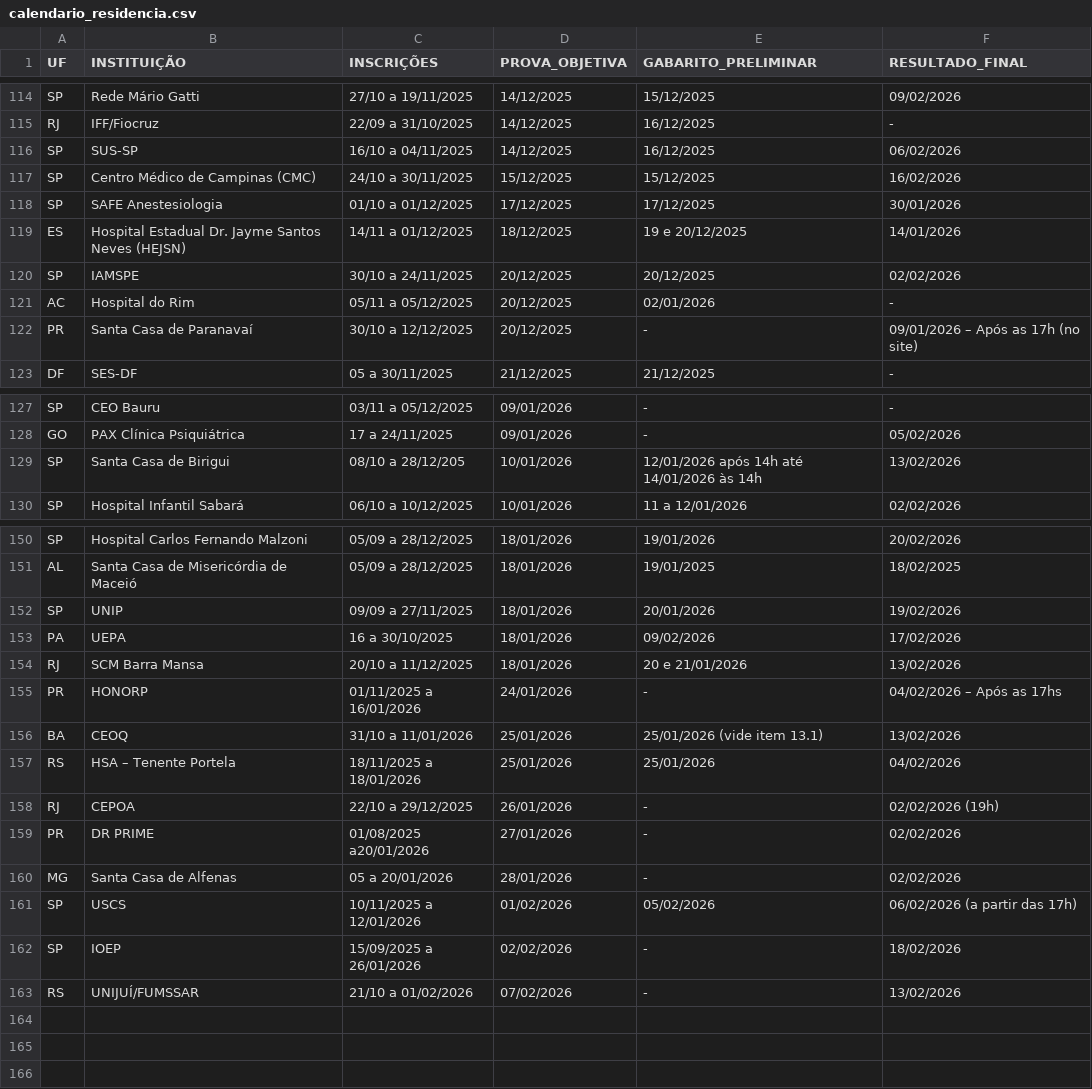
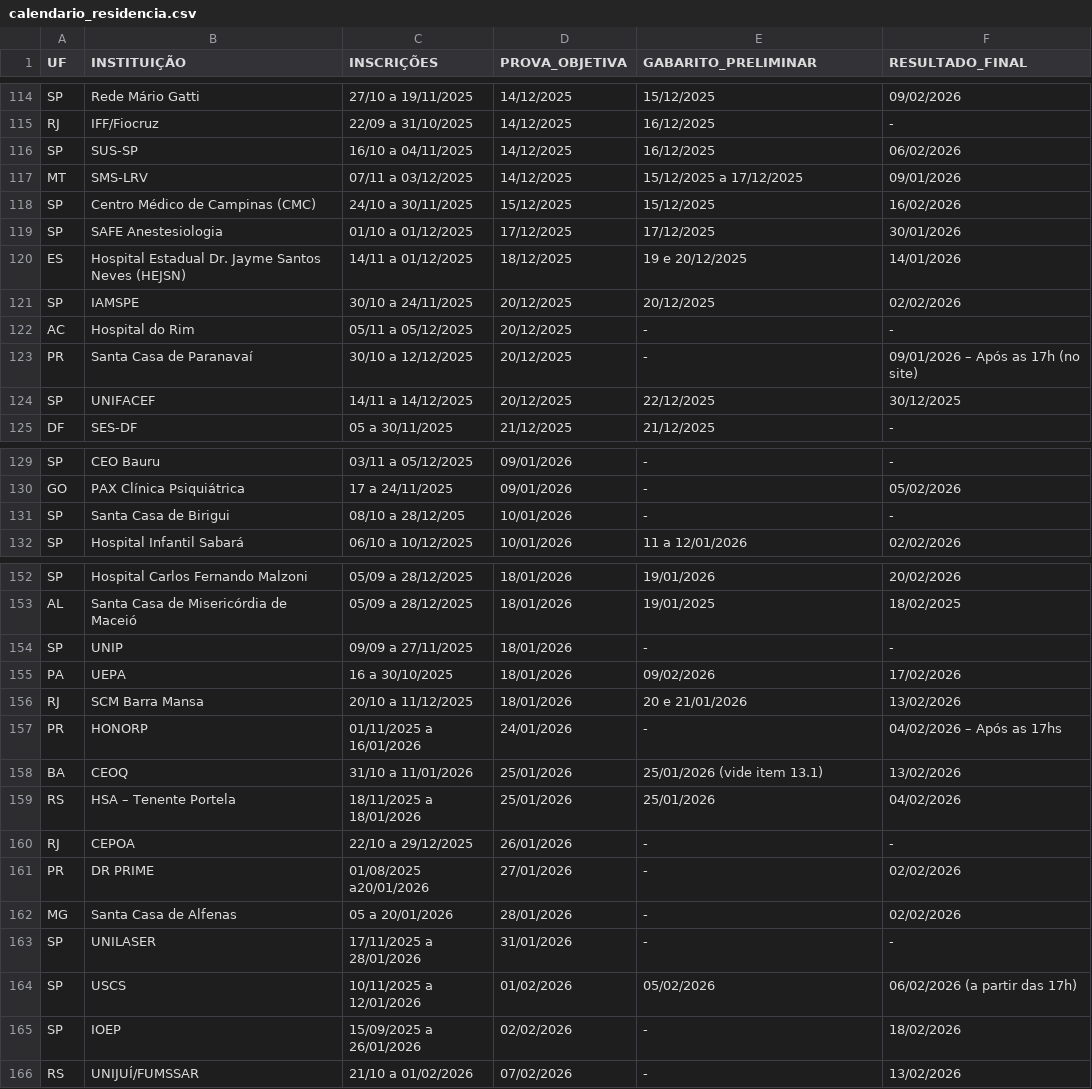
Before and after one commit to cadeteafya/calendario-provas, a CSV file: data/calendario_residencia.csv, drawn as a sheet; only a part is shown, gaps mark what is left out.

```diff
--- a/data/calendario_residencia.csv
+++ b/data/calendario_residencia.csv
@@ -116,2 +116,3 @@ RJ,IFF/Fiocruz,22/09 a 31/10/2025,14/12/2025,16/12/2025,-
 SP,SUS-SP,16/10 a 04/11/2025,14/12/2025,16/12/2025,06/02/2026
+MT,SMS-LRV,07/11 a 03/12/2025,14/12/2025,15/12/2025 a 17/12/2025,09/01/2026
 SP,Centro Médico de Campinas (CMC),24/10 a 30/11/2025,15/12/2025,15/12/2025,16/02/2026
@@ -120,4 +121,5 @@ ES,Hospital Estadual Dr. Jayme Santos Neves (HEJSN),14/11 a 01/12/2025,18/12/202
 SP,IAMSPE,30/10 a 24/11/2025,20/12/2025,20/12/2025,02/02/2026
-AC,Hospital do Rim,05/11 a 05/12/2025,20/12/2025,02/01/2026,-
+AC,Hospital do Rim,05/11 a 05/12/2025,20/12/2025,-,-
 PR,Santa Casa de Paranavaí,30/10 a 12/12/2025,20/12/2025,-,09/01/2026 – Após as 17h (no site)
+SP,UNIFACEF,14/11 a 14/12/2025,20/12/2025,22/12/2025,30/12/2025
 DF,SES-DF,05 a 30/11/2025,21/12/2025,21/12/2025,-
@@ -128,3 +130,3 @@ SP,CEO Bauru,03/11 a 05/12/2025,09/01/2026,-,-
 GO,PAX Clínica Psiquiátrica,17 a 24/11/2025,09/01/2026,-,05/02/2026
-SP,Santa Casa de Birigui,08/10 a 28/12/205,10/01/2026,12/01/2026 após 14h até 14/01/2026 às 14h,13/02/2026
+SP,Santa Casa de Birigui,08/10 a 28/12/205,10/01/2026,-,-
 SP,Hospital Infantil Sabará,06/10 a 10/12/2025,10/01/2026,11 a 12/01/2026,02/02/2026
@@ -151,3 +153,3 @@ SP,Hospital Carlos Fernando Malzoni,05/09 a 28/12/2025,18/01/2026,19/01/2026,20/
 AL,Santa Casa de Misericórdia de Maceió,05/09 a 28/12/2025,18/01/2026,19/01/2025,18/02/2025
-SP,UNIP,09/09 a 27/11/2025,18/01/2026,20/01/2026,19/02/2026
+SP,UNIP,09/09 a 27/11/2025,18/01/2026,-,-
 PA,UEPA,16 a 30/10/2025,18/01/2026,09/02/2026,17/02/2026
@@ -157,5 +159,6 @@ BA,CEOQ,31/10 a 11/01/2026,25/01/2026,25/01/2026 (vide item 13.1),13/02/2026
 RS,HSA – Tenente Portela,18/11/2025 a 18/01/2026,25/01/2026,25/01/2026,04/02/2026
-RJ,CEPOA,22/10 a 29/12/2025,26/01/2026,-,02/02/2026 (19h)
+RJ,CEPOA,22/10 a 29/12/2025,26/01/2026,-,-
 PR,DR PRIME,01/08/2025 a20/01/2026,27/01/2026,-,02/02/2026
 MG,Santa Casa de Alfenas,05 a 20/01/2026,28/01/2026,-,02/02/2026
+SP,UNILASER,17/11/2025 a 28/01/2026,31/01/2026,-,-
 SP,USCS,10/11/2025 a 12/01/2026,01/02/2026,05/02/2026,06/02/2026 (a partir das 17h)
```
Also changed, not shown: 2 other files.
